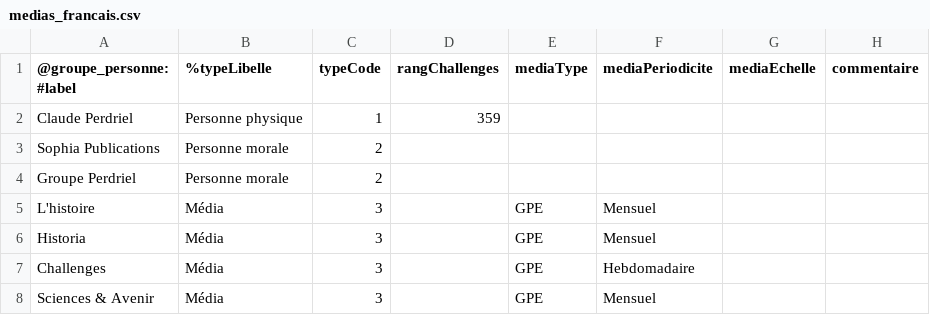
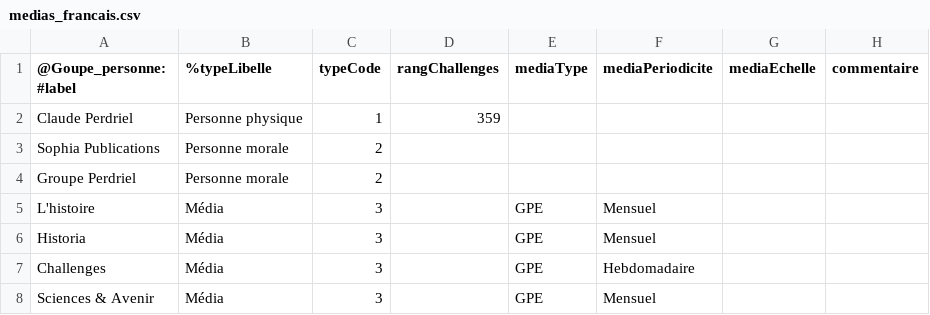
Before and after one commit to ynnk/Medias_francais, a CSV file: medias_francais.csv, drawn as a sheet; only a part is shown.

Commit message:
compose

```diff
--- a/medias_francais.csv
+++ b/medias_francais.csv
@@ -1,2 +1,2 @@
-@groupe_personne: #label,%typeLibelle,typeCode,rangChallenges,mediaType,mediaPeriodicite,mediaEchelle,commentaire
+@Goupe_personne: #label,%typeLibelle,typeCode,rangChallenges,mediaType,mediaPeriodicite,mediaEchelle,commentaire
 Claude Perdriel,Personne physique,1,359,,,,
```
